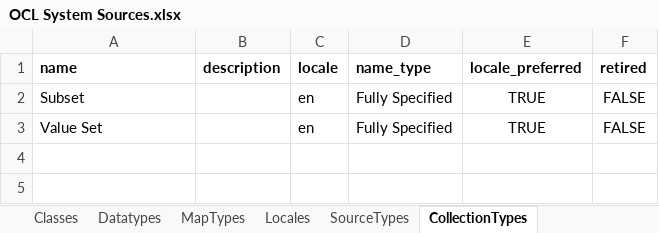
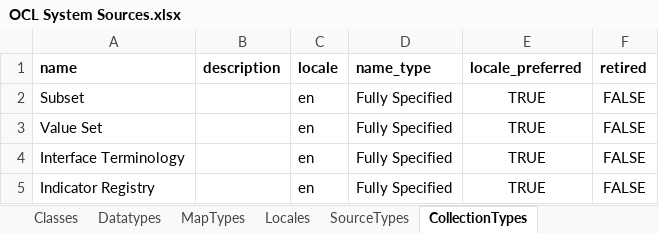
Before and after one commit to OpenConceptLab/ocl_import, an Excel workbook: OCL System Sources.xlsx, sheet CollectionTypes, drawn as a sheet; values as stored, in another font and other column widths than the file's, no borders; charts and pictures not drawn; the diff names each change by its address in the sheet, - before the commit and + after, or states it on an @@ line.

```diff
--- a/OCL System Sources.xlsx (sheet CollectionTypes)
+++ b/OCL System Sources.xlsx (sheet CollectionTypes)
+row 4: Interface Terminology |  | en | Fully Specified | TRUE | FALSE
+row 5: Indicator Registry |  | en | Fully Specified | TRUE | FALSE
```
Also changed, not shown: sheet Repositories, sheet Organizations, sheet Classes, sheet SourceTypes, 7 other files.
